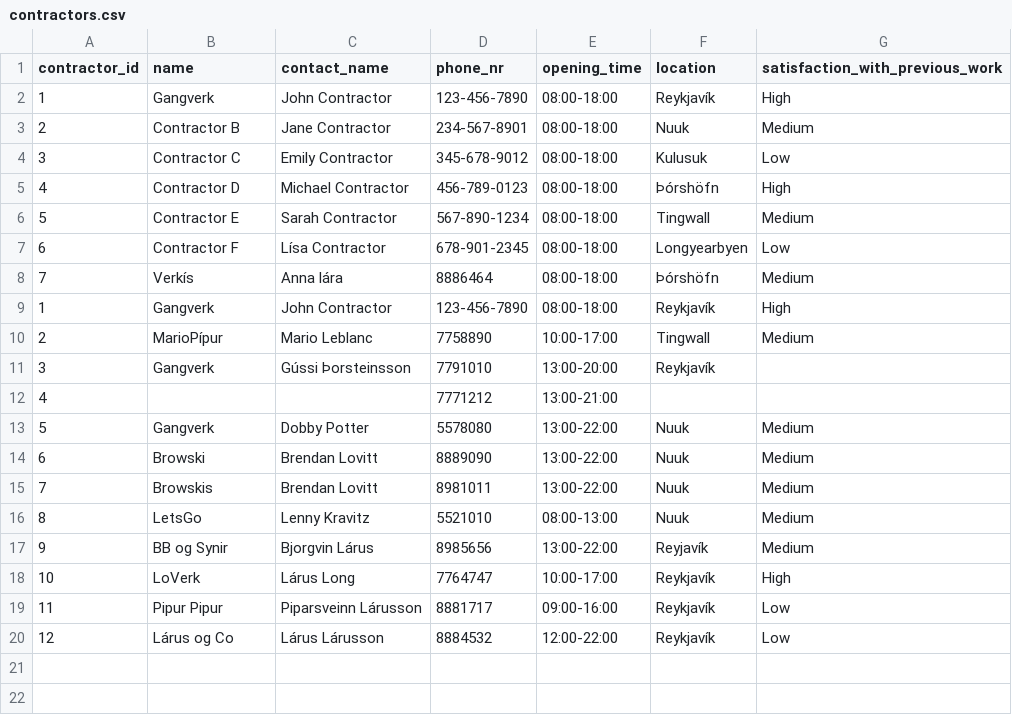
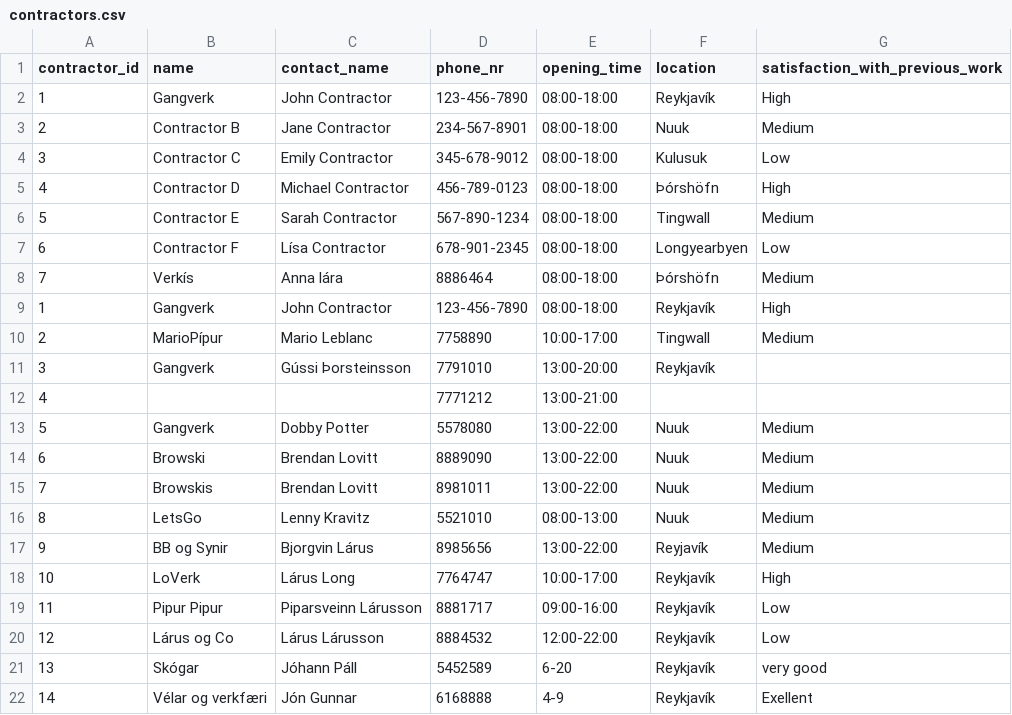
Before and after one commit to donnac94/verklegt3-HR24, a CSV file: Files/contractors.csv, drawn as a sheet; the diff names each change by its address in the sheet, - before the commit and + after, or states it on an @@ line.

```diff
--- a/Files/contractors.csv
+++ b/Files/contractors.csv
+row 21: 13 | Skógar | Jóhann Páll | 5452589 | 6-20 | Reykjavík | very good
+row 22: 14 | Vélar og verkfæri | Jón Gunnar | 6168888 | 4-9 | Reykjavík | Exellent
```
Also changed, not shown: Files/employees.csv, Files/properties.csv.
